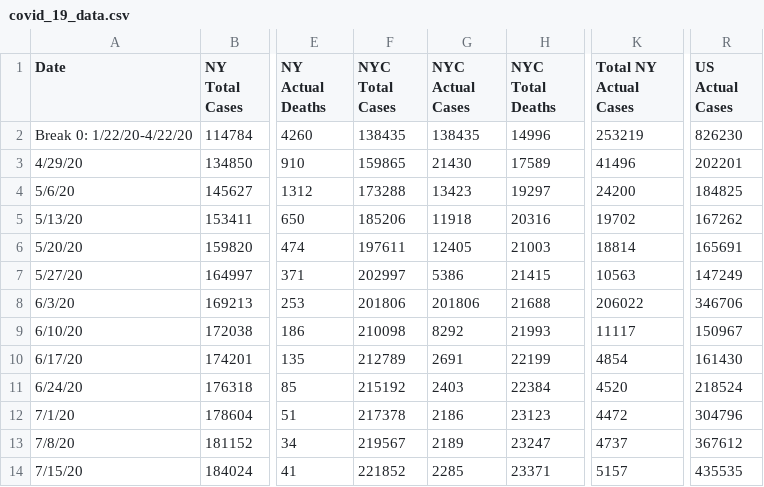
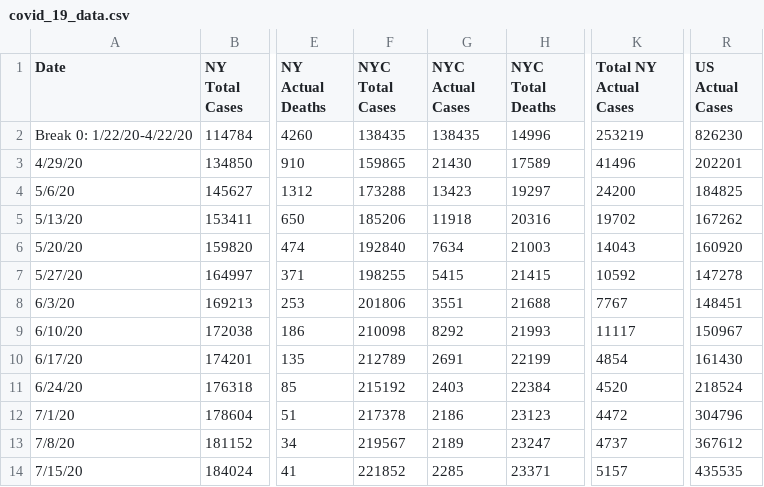
Before and after one commit to isdicely/Project-1, a CSV file: Data_Evaluation/Resources/covid_19_data.csv, drawn as a sheet; only a part is shown, gaps mark what is left out; the diff names each change by its address in the sheet, - before the commit and + after, or states it on an @@ line.

Commit message:
fixing data

```diff
--- a/Data_Evaluation/Resources/covid_19_data.csv
+++ b/Data_Evaluation/Resources/covid_19_data.csv
-F6 (NYC Total Cases): 197611
+F6 (NYC Total Cases): 192840
-G6 (NYC Actual Cases): 12405
+G6 (NYC Actual Cases): 7634
-K6 (Total NY Actual Cases): 18814
+K6 (Total NY Actual Cases): 14043
-R6 (US Actual Cases): 165691
+R6 (US Actual Cases): 160920
-F7 (NYC Total Cases): 202997
+F7 (NYC Total Cases): 198255
-G7 (NYC Actual Cases): 5386
+G7 (NYC Actual Cases): 5415
-K7 (Total NY Actual Cases): 10563
+K7 (Total NY Actual Cases): 10592
-R7 (US Actual Cases): 147249
+R7 (US Actual Cases): 147278
-G8 (NYC Actual Cases): 201806
+G8 (NYC Actual Cases): 3551
-K8 (Total NY Actual Cases): 206022
+K8 (Total NY Actual Cases): 7767
-R8 (US Actual Cases): 346706
+R8 (US Actual Cases): 148451
```
Also changed, not shown: 1 other file.
